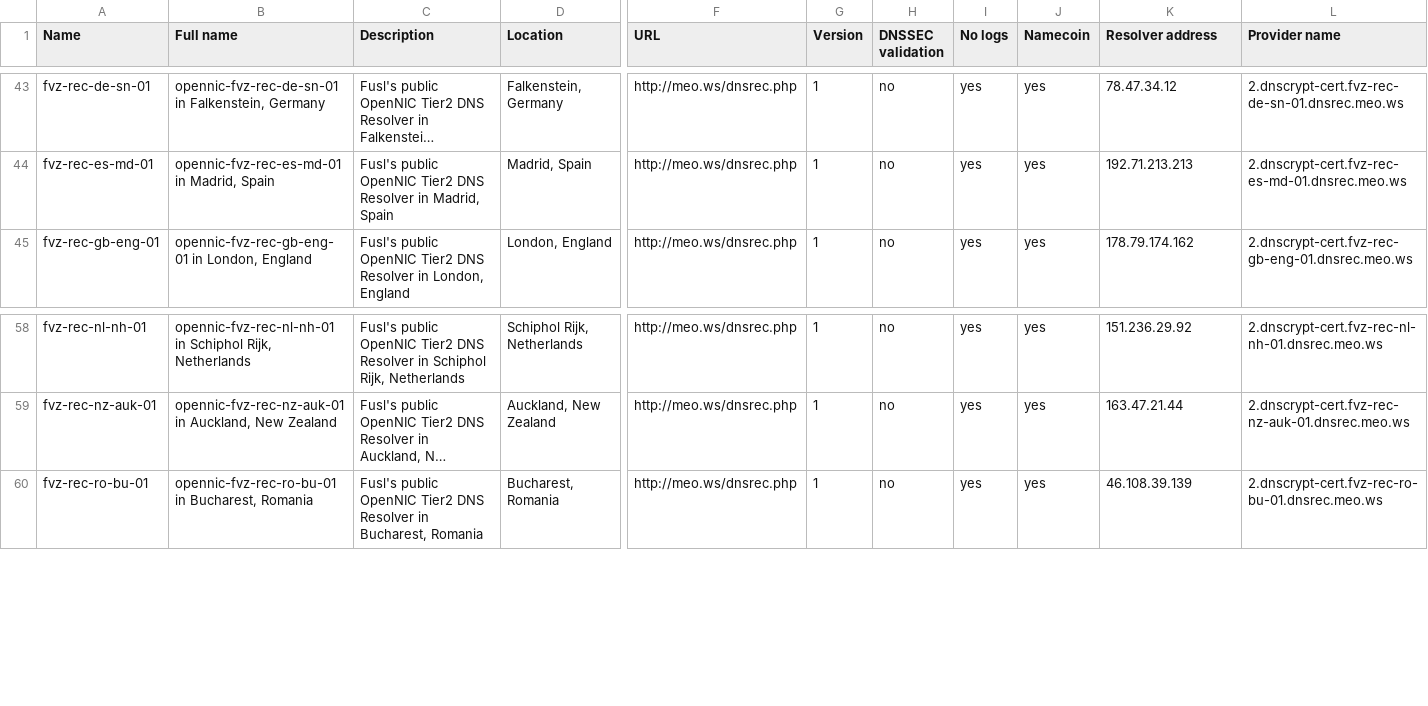
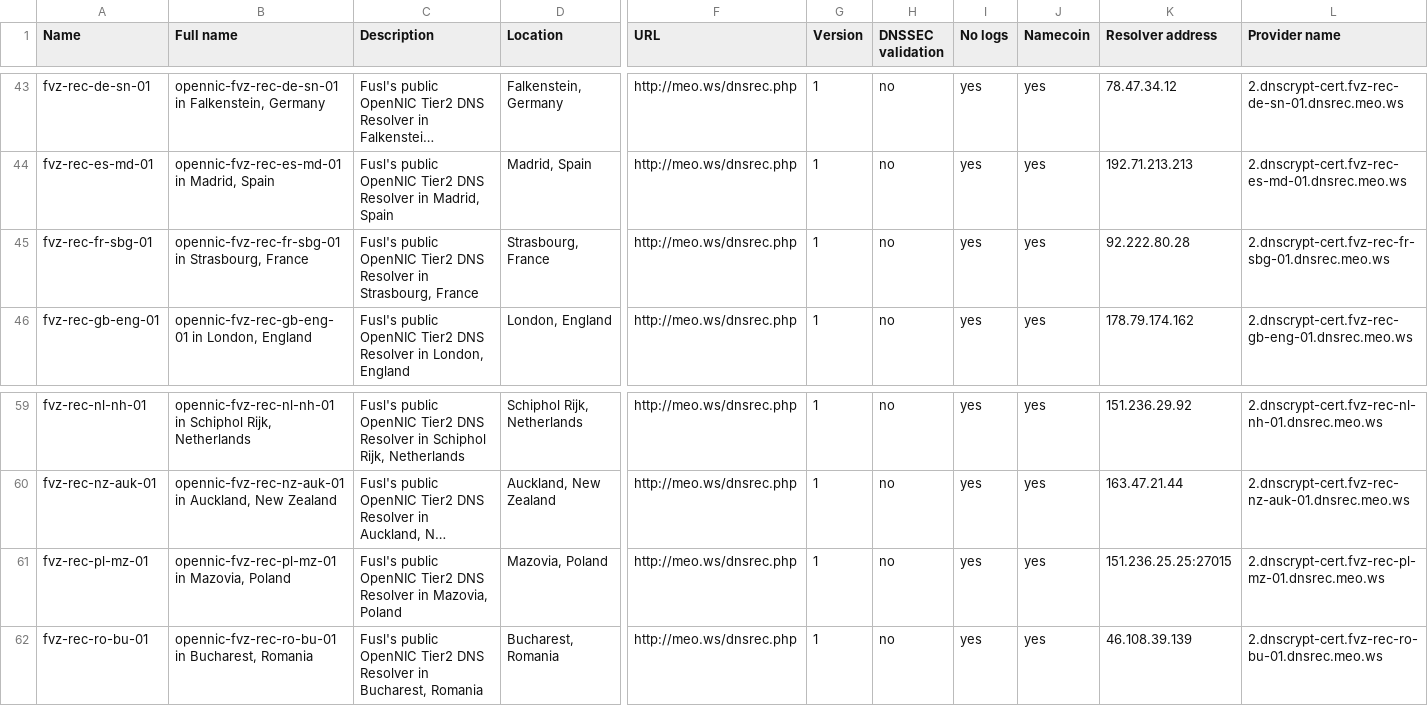
Before and after one commit to dyne/dnscrypt-proxy, a CSV file: dnscrypt-resolvers.csv, drawn as a sheet; only a part is shown, gaps mark what is left out; long unchanged cells end in …; rows hold the shown columns only; the diff names each change by its address in the sheet, - before the commit and + after, or states it on an @@ line.

Commit message:
Add fvz server in france, add poland server with different port

```diff
--- a/dnscrypt-resolvers.csv
+++ b/dnscrypt-resolvers.csv
+row 45: fvz-rec-fr-sbg-01 | opennic-fvz-rec-fr-sbg-01 in Strasbourg, France | Fusl's public OpenNIC Tier2 DNS Resolver in Strasbourg, France | Strasbourg, France | http://meo.ws/dnsrec.php | 1 | no | yes | yes | 92.222.80.28 | 2.dnscrypt-cert.fvz-rec-fr-sbg-01.dnsrec.meo.ws
+row 61: fvz-rec-pl-mz-01 | opennic-fvz-rec-pl-mz-01 in Mazovia, Poland | Fusl's public OpenNIC Tier2 DNS Resolver in Mazovia, Poland | Mazovia, Poland | http://meo.ws/dnsrec.php | 1 | no | yes | yes | 151.236.25.25:27015 | 2.dnscrypt-cert.fvz-rec-pl-mz-01.dnsrec.meo.ws
```
